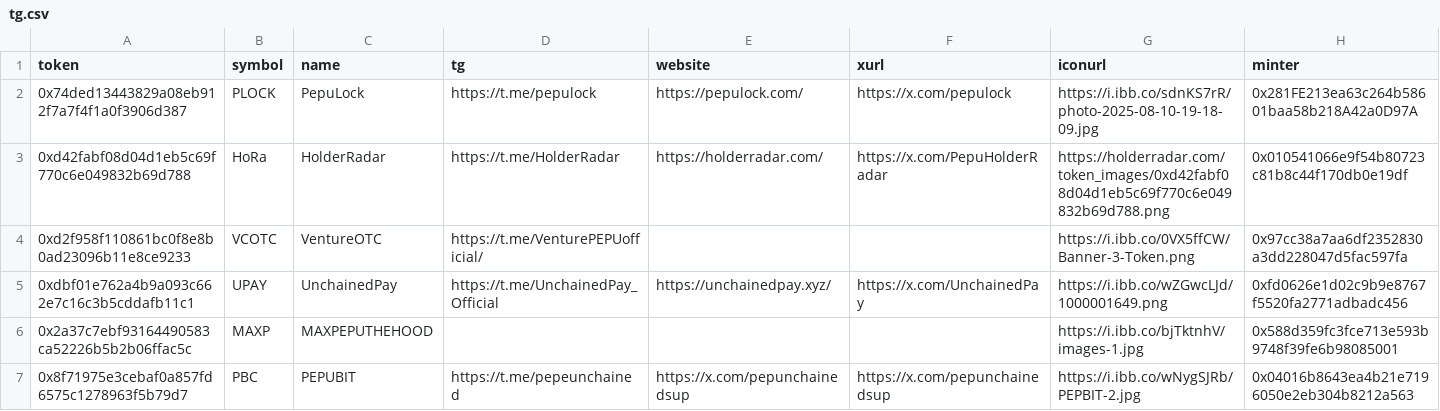
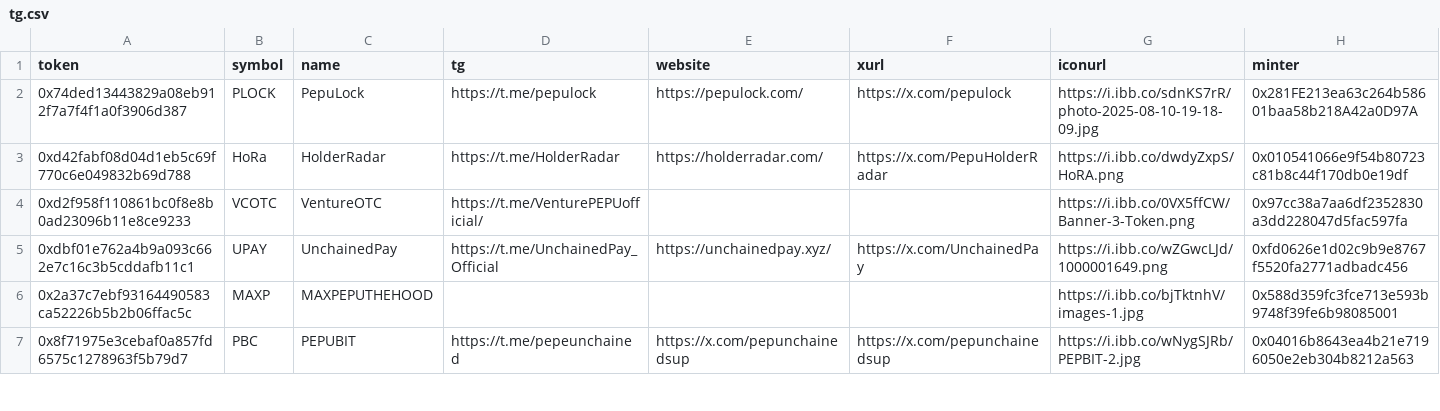
Before and after one commit to Toshmy/Toshtech, a CSV file: tg.csv, drawn as a sheet; only a part is shown.

Commit message:
Update tg.csv

```diff
--- a/tg.csv
+++ b/tg.csv
@@ -2,3 +2,3 @@ token,symbol,name,tg,website,xurl,iconurl,minter
 0x74ded13443829a08eb912f7a7f4f1a0f3906d387,PLOCK,PepuLock,https://t.me/pepulock,https://pepulock.com/,https://x.com/pepulock,https://i.ibb.co/sdnKS7rR/photo-2025-08-10-19-18-09.jpg,0x281FE213ea63c264b58601baa58b218A42a0D97A
-0xd42fabf08d04d1eb5c69f770c6e049832b69d788,HoRa,HolderRadar,https://t.me/HolderRadar,https://holderradar.com/,https://x.com/PepuHolderRadar,https://holderradar.com/token_images/0xd42fabf08d04d1eb5c69f770c6e049832b69d788.png,0x010541066e9f54b80723c81b8c44f170db0e19df
+0xd42fabf08d04d1eb5c69f770c6e049832b69d788,HoRa,HolderRadar,https://t.me/HolderRadar,https://holderradar.com/,https://x.com/PepuHolderRadar,https://i.ibb.co/dwdyZxpS/HoRA.png,0x010541066e9f54b80723c81b8c44f170db0e19df
 0xd2f958f110861bc0f8e8b0ad23096b11e8ce9233,VCOTC,VentureOTC,https://t.me/VenturePEPUofficial/,,,https://i.ibb.co/0VX5ffCW/Banner-3-Token.png,0x97cc38a7aa6df2352830a3dd228047d5fac597fa
```
